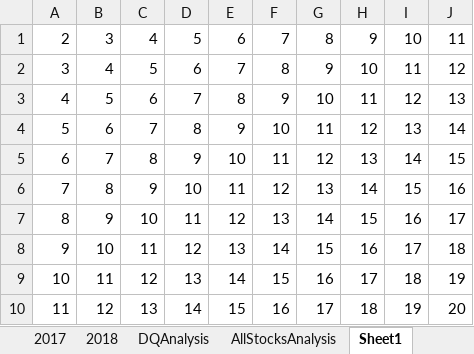
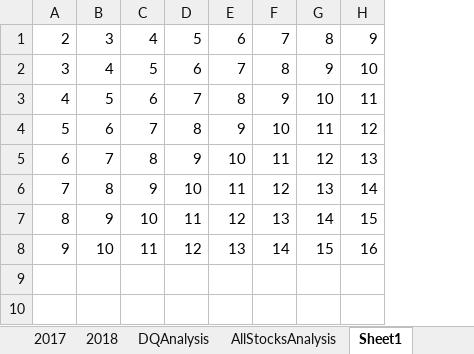
Before and after one commit to Daniel-Schroeder15/Stock-Analysis, an Excel workbook: green_stocks.xlsm, sheet Sheet1, drawn as a sheet; values as stored, in another font and other column widths than the file's, no cell formats; the diff names each change by its address in the sheet, - before the commit and + after, or states it on an @@ line.

```diff
--- a/green_stocks.xlsm (sheet Sheet1)
+++ b/green_stocks.xlsm (sheet Sheet1)
-column I, rows 1-8: 10 | 11 | 12 | 13 | 14 | 15 | 16 | 17
-column J, rows 1-8: 11 | 12 | 13 | 14 | 15 | 16 | 17 | 18
-row 9: 10 | 11 | 12 | 13 | 14 | 15 | 16 | 17 | 18 | 19
-row 10: 11 | 12 | 13 | 14 | 15 | 16 | 17 | 18 | 19 | 20
```
Also changed, not shown: sheet AllStocksAnalysis, cell formats, charts or pictures.
